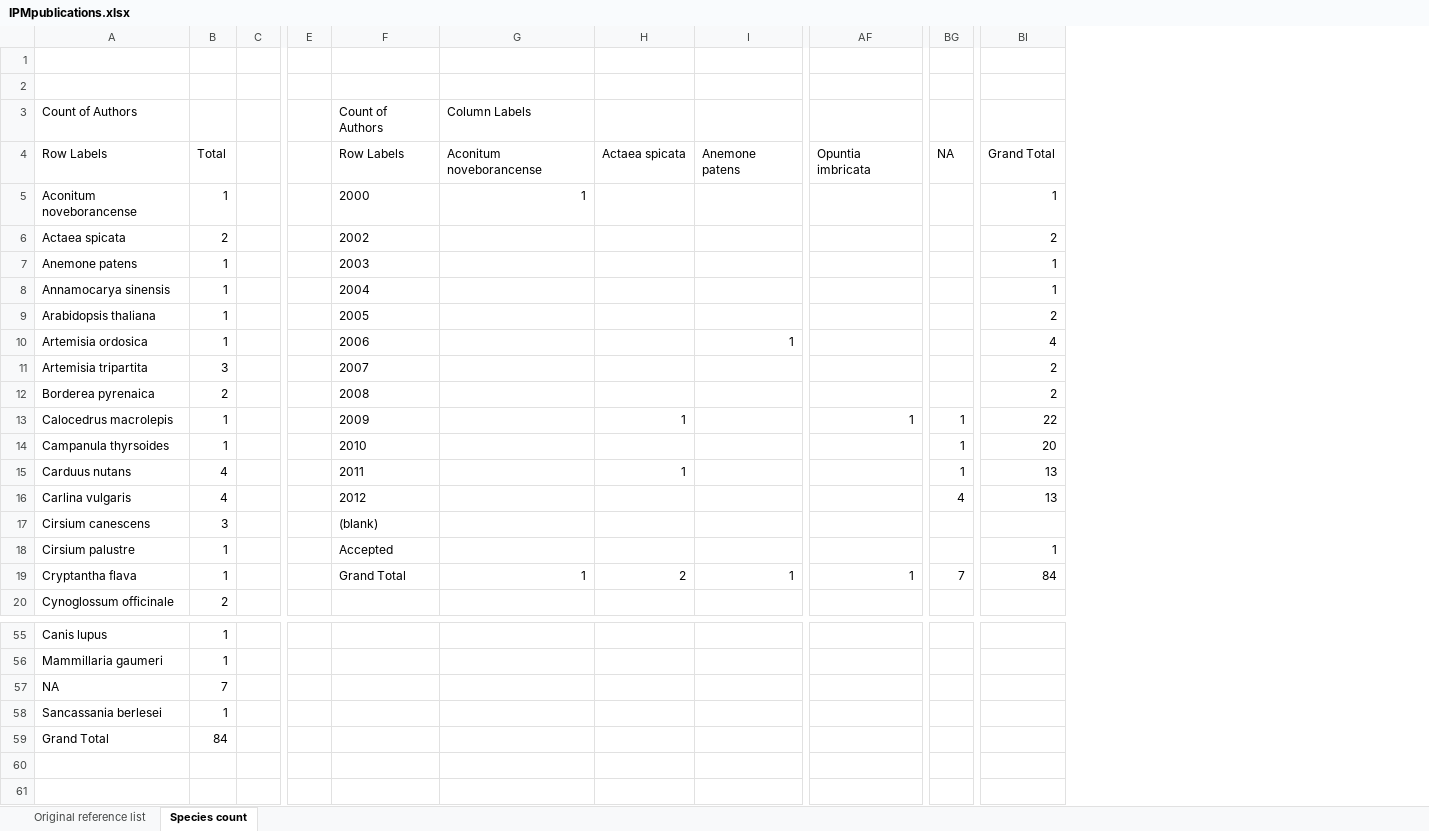
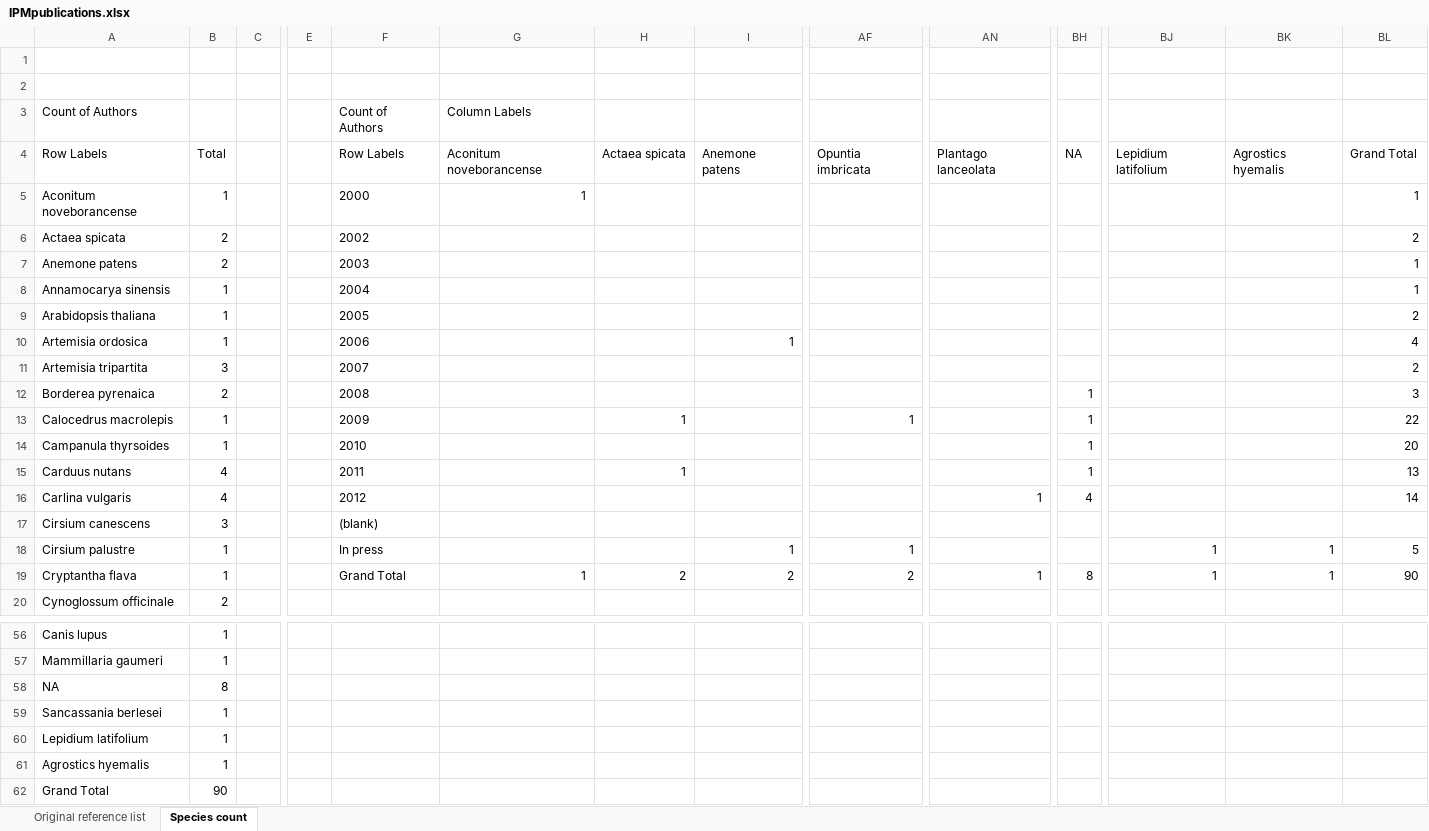
Before and after one commit to r-forge/ipmpack, an Excel workbook: www/IPMpublications.xlsx, sheet Species count, drawn as a sheet; only a part is shown, gaps mark what is left out; values as stored, in another font and other column widths than the file's, no borders; charts and pictures not drawn; addresses are those after the commit; rows hold the shown columns only; the diff covers the shown part only; the diff names each change by its address in the sheet, - before the commit and + after, or states it on an @@ line.

```diff
--- a/www/IPMpublications.xlsx (sheet Species count)
+++ b/www/IPMpublications.xlsx (sheet Species count)
+column AN, rows 4-19: Plantago lanceolata |  |  |  |  |  |  |  |  |  |  |  | 1 |  |  | 1
+column BJ, rows 4-19: Lepidium latifolium |  |  |  |  |  |  |  |  |  |  |  |  |  | 1 | 1
+column BK, rows 4-19: Agrostics hyemalis |  |  |  |  |  |  |  |  |  |  |  |  |  | 1 | 1
-B7: 1
+B7: 2
-BH12: (empty)
+BH12: 1
-BL12: 2
+BL12: 3
-BL16: 13
+BL16: 14
-F18: Accepted
+F18: In press
-I18: (empty)
+I18: 1
-AF18: (empty)
+AF18: 1
-BL18: 1
+BL18: 5
-I19: 1
+I19: 2
-AF19: 1
+AF19: 2
-BH19: 7
+BH19: 8
-BL19: 84
+BL19: 90
-B58: 7
+B58: 8
+row 60: Lepidium latifolium | 1
+row 61: Agrostics hyemalis | 1
-B62: 84
+B62: 90
```
Also changed, not shown: 1 added row and 7 edited cells elsewhere in this sheet, sheet Original reference list, charts or pictures, 1 other file.
